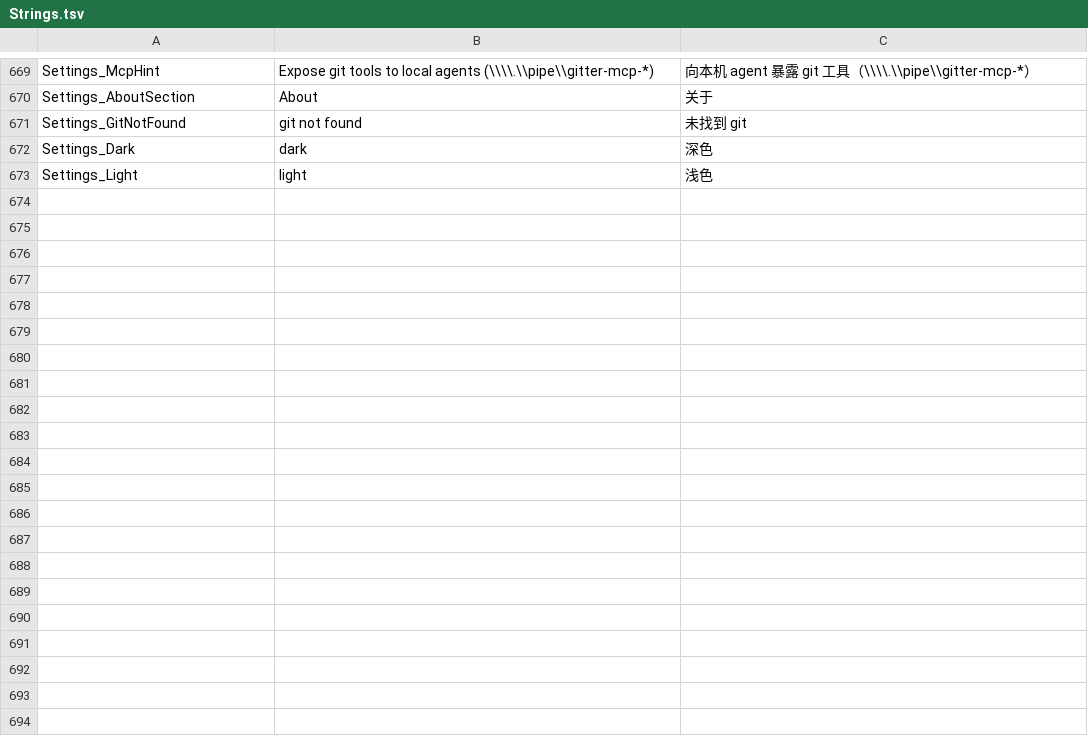
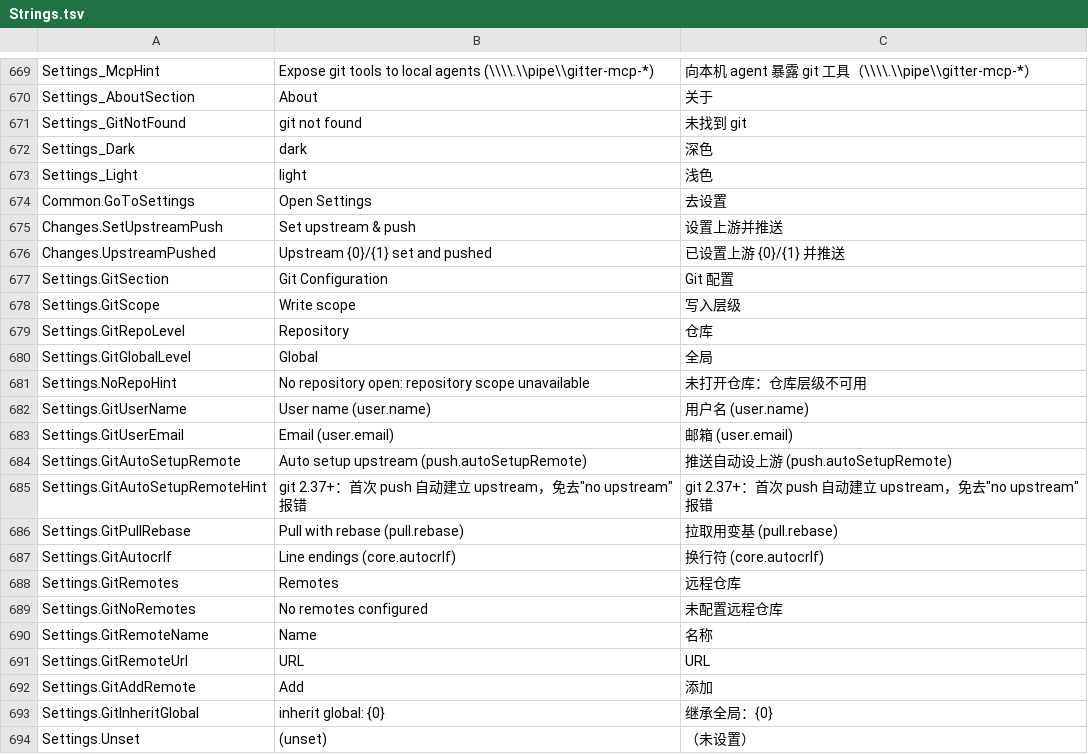
Before and after one commit to onlynight/Gitter, a TSV file: app/resources/Strings.tsv, drawn as a sheet; only a part is shown, gaps mark what is left out.

Commit message:
feat(web): git 配置错误自助修复 —— 推送 noUpstream 动作横幅 + 设置页 Git 配置区
用户场景：push 报 "upstream, see 'push.autoSetupRemote'" 时无路可走。

- 错误横幅支持动作按钮：推送失败分类为 noUpstream 时附「设置上游并推送」
  （git push --set-upstream <origin|首个远程> <当前分支>）与「去设置」（跳转
  设置页并平滑滚动定位到 Git 配置区）；无远程仓库时仅保留「去设置」
- 设置页新增「Git 配置」区：
  · 写入层级切换（仓库 .git/config / 全局用户级），有效值 = 仓库覆盖全局，
    继承自全局的项灰字提示；未开仓库时仓库层级置灰
  · user.name / user.email 文本编辑，push.autoSetupRemote / pull.rebase /
    core.autocrlf 三态下拉（未设置/true/false，写 null 即 unset）
  · 远程仓库管理：列表（fetch url）+ 删除 + 添加
- 分支页推送同类错误同样识别并附「去设置」
- 桥新增 gitconfig.list/set、remote.list/add/remove、changes.pushSetUpstream
  （无远程/游离 HEAD 抛带引导的错误）；全局层级无需打开仓库

验证：烟雾 25/25（新增 gitconfig 写读/unset/有效值/无远程分类四项）；
渲染层构建通过；i18n 覆盖 0 缺失

```diff
--- a/app/resources/Strings.tsv
+++ b/app/resources/Strings.tsv
@@ -673 +673,22 @@ Settings_Dark	dark	深色
 Settings_Light	light	浅色
+Common.GoToSettings	Open Settings	去设置
+Changes.SetUpstreamPush	Set upstream & push	设置上游并推送
+Changes.UpstreamPushed	Upstream {0}/{1} set and pushed	已设置上游 {0}/{1} 并推送
+Settings.GitSection	Git Configuration	Git 配置
+Settings.GitScope	Write scope	写入层级
+Settings.GitRepoLevel	Repository	仓库
+Settings.GitGlobalLevel	Global	全局
+Settings.NoRepoHint	No repository open: repository scope unavailable	未打开仓库：仓库层级不可用
+Settings.GitUserName	User name (user.name)	用户名 (user.name)
+Settings.GitUserEmail	Email (user.email)	邮箱 (user.email)
+Settings.GitAutoSetupRemote	Auto setup upstream (push.autoSetupRemote)	推送自动设上游 (push.autoSetupRemote)
+Settings.GitAutoSetupRemoteHint	git 2.37+：首次 push 自动建立 upstream，免去"no upstream"报错	git 2.37+：首次 push 自动建立 upstream，免去"no upstream"报错
+Settings.GitPullRebase	Pull with rebase (pull.rebase)	拉取用变基 (pull.rebase)
+Settings.GitAutocrlf	Line endings (core.autocrlf)	换行符 (core.autocrlf)
+Settings.GitRemotes	Remotes	远程仓库
+Settings.GitNoRemotes	No remotes configured	未配置远程仓库
+Settings.GitRemoteName	Name	名称
+Settings.GitRemoteUrl	URL	URL
+Settings.GitAddRemote	Add	添加
+Settings.GitInheritGlobal	inherit global: {0}	继承全局：{0}
+Settings.Unset	(unset)	（未设置）
```
Also changed, not shown: 9 other files.
